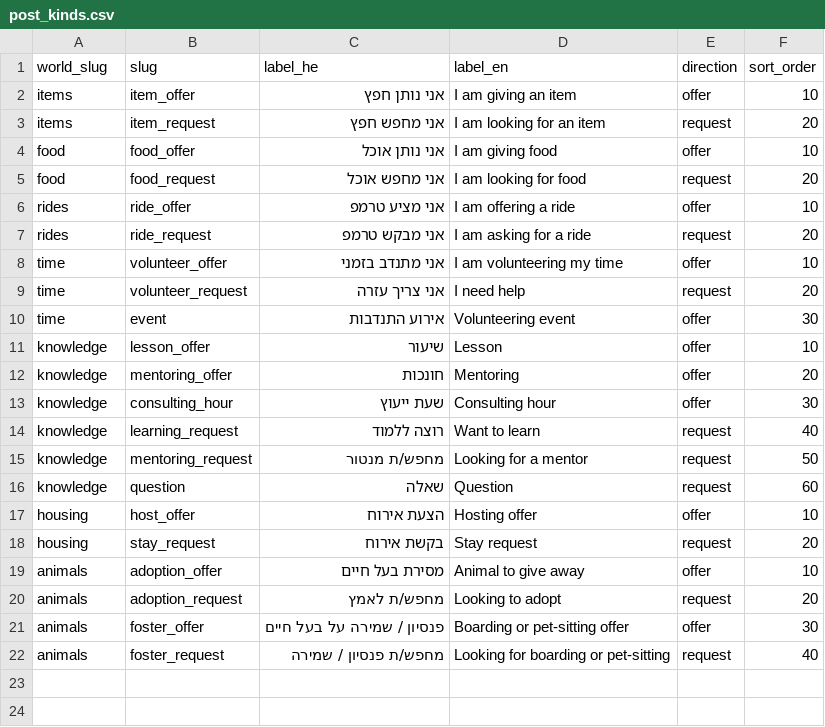
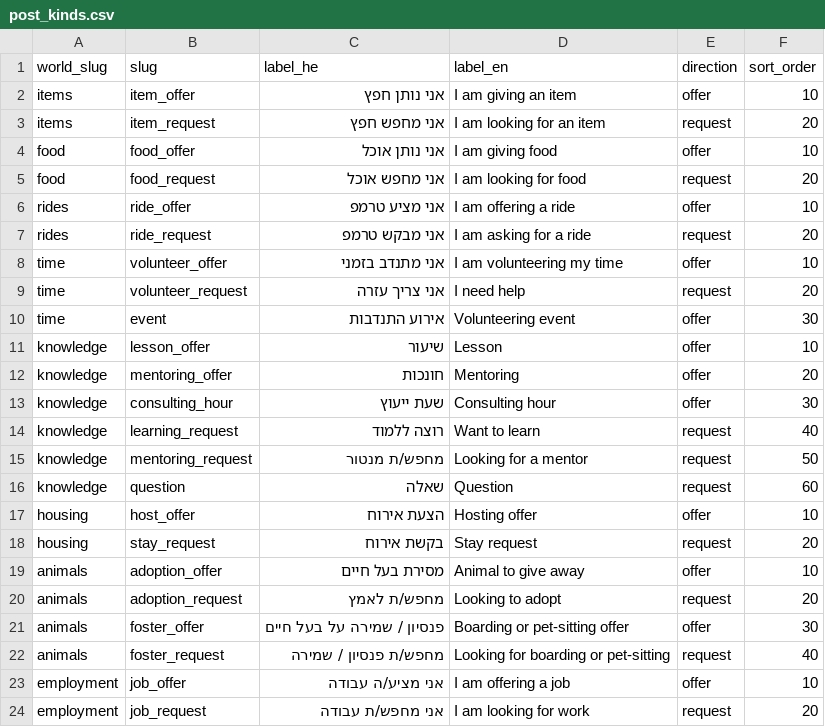
Before and after one commit to KarmaCummunity/KC, a CSV file: supabase/seed/reference/data/post_kinds.csv, drawn as a sheet; the diff names each change by its address in the sheet, - before the commit and + after, or states it on an @@ line.

```diff
--- a/supabase/seed/reference/data/post_kinds.csv
+++ b/supabase/seed/reference/data/post_kinds.csv
+row 23: employment | job_offer | אני מציע/ה עבודה | I am offering a job | offer | 10
+row 24: employment | job_request | אני מחפש/ת עבודה | I am looking for work | request | 20
```
Also changed, not shown: 21 other files.
